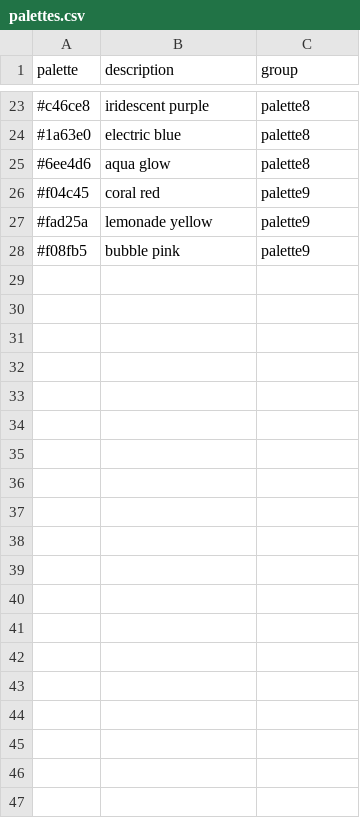
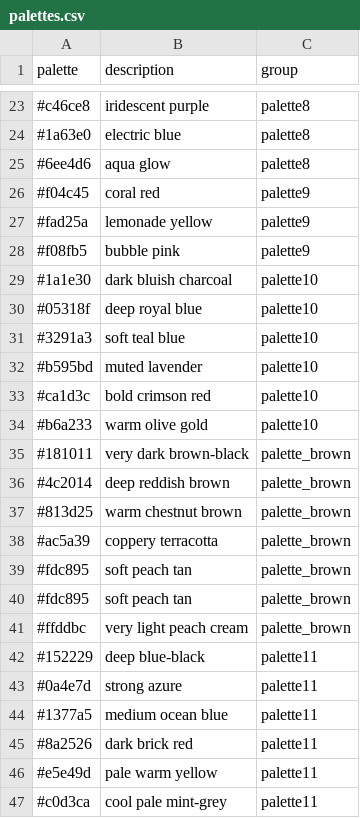
Before and after one commit to MatteoBlla/graphics, a CSV file: palettes.csv, drawn as a sheet; only a part is shown, gaps mark what is left out; the diff covers the shown part only; the diff names each change by its address in the sheet, - before the commit and + after, or states it on an @@ line.

Commit message:
Update palettes.csv

```diff
--- a/palettes.csv
+++ b/palettes.csv
+row 29: #1a1e30 | dark bluish charcoal | palette10
+row 30: #05318f | deep royal blue | palette10
+row 31: #3291a3 | soft teal blue | palette10
+row 32: #b595bd | muted lavender | palette10
+row 33: #ca1d3c | bold crimson red | palette10
+row 34: #b6a233 | warm olive gold | palette10
+row 35: #181011 | very dark brown-black | palette_brown
+row 36: #4c2014 | deep reddish brown | palette_brown
+row 37: #813d25 | warm chestnut brown | palette_brown
+row 38: #ac5a39 | coppery terracotta | palette_brown
+row 39: #fdc895 | soft peach tan | palette_brown
+row 40: #fdc895 | soft peach tan | palette_brown
+row 41: #ffddbc | very light peach cream | palette_brown
+row 42: #152229 | deep blue-black | palette11
+row 43: #0a4e7d | strong azure | palette11
+row 44: #1377a5 | medium ocean blue | palette11
+row 45: #8a2526 | dark brick red | palette11
+row 46: #e5e49d | pale warm yellow | palette11
+row 47: #c0d3ca | cool pale mint-grey | palette11
```
Also changed, not shown: 30 added rows elsewhere in this file.
